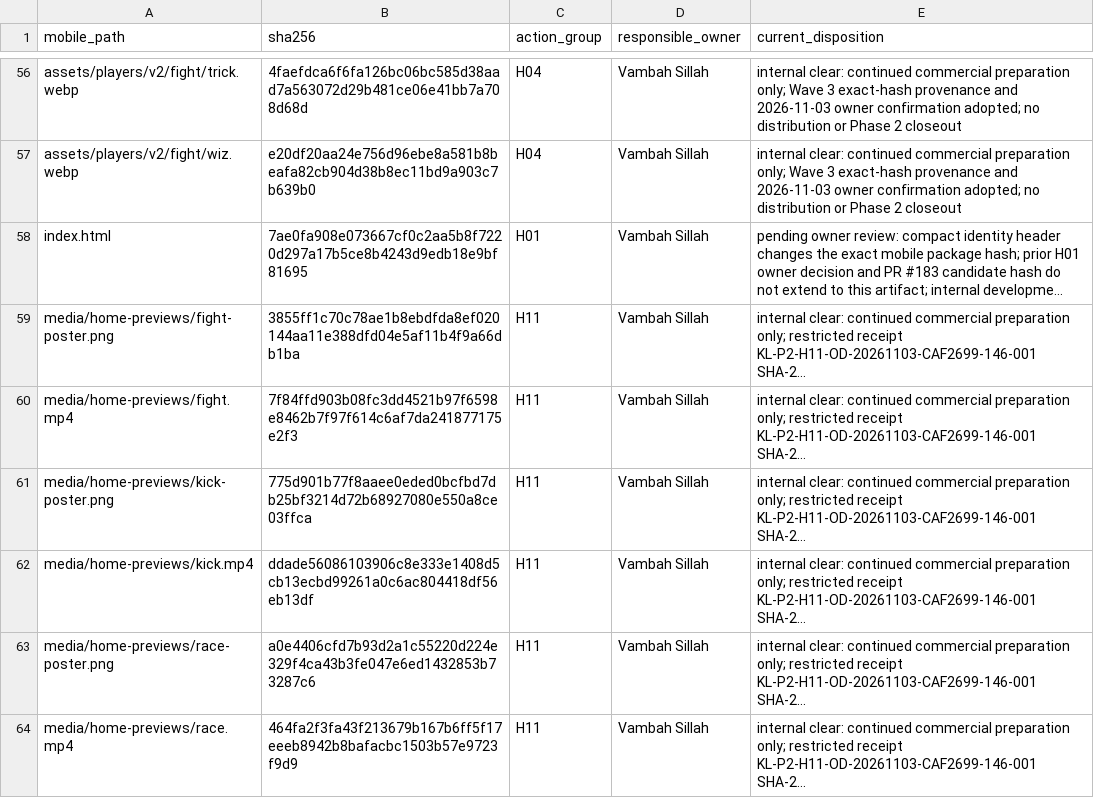
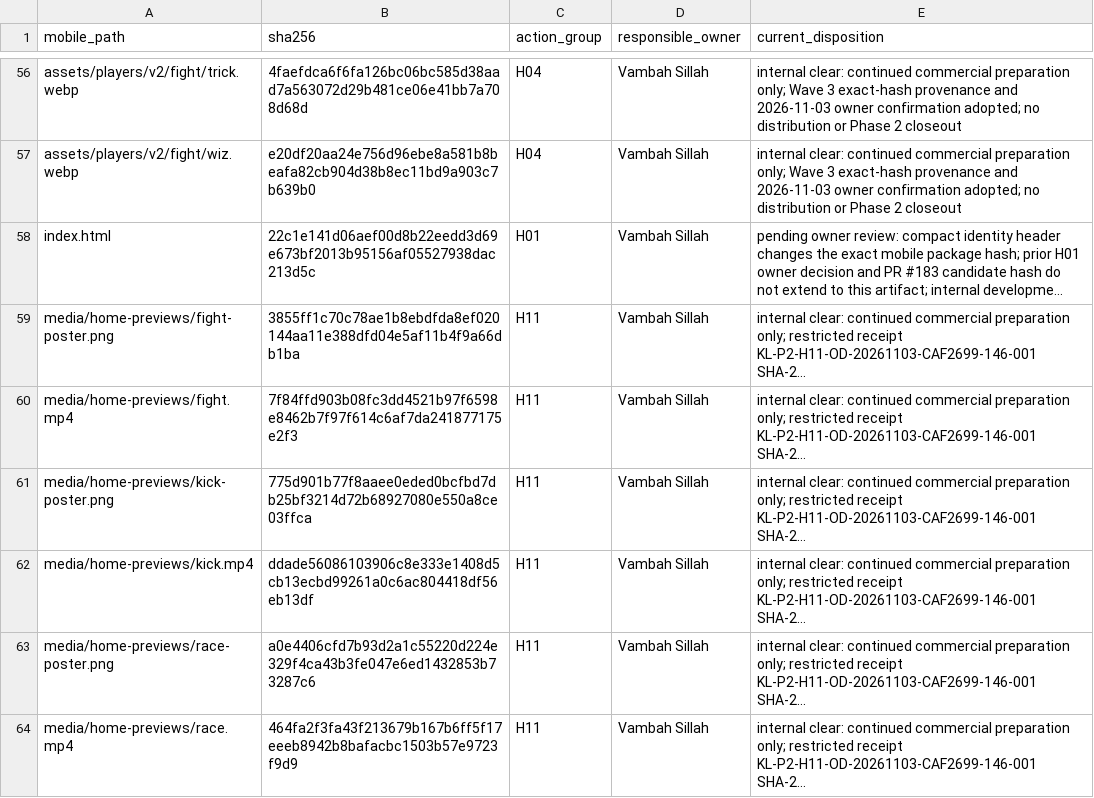
Before and after one commit to vsillah/KickLab, a CSV file: docs/release/rights-action-map.csv, drawn as a sheet; only a part is shown, gaps mark what is left out; long unchanged cells end in …; the diff names each change by its address in the sheet, - before the commit and + after, or states it on an @@ line.

```diff
--- a/docs/release/rights-action-map.csv
+++ b/docs/release/rights-action-map.csv
-B58 (sha256): 7ae0fa908e073667cf0c2aa5b8f7220d297a17b5ce8b4243d9edb18e9bf81695
+B58 (sha256): 22c1e141d06aef00d8b22eedd3d69e673bf2013b95156af05527938dac213d5c
```
Also changed, not shown: docs/release/shipped-file-rights.csv, 8 other files.
